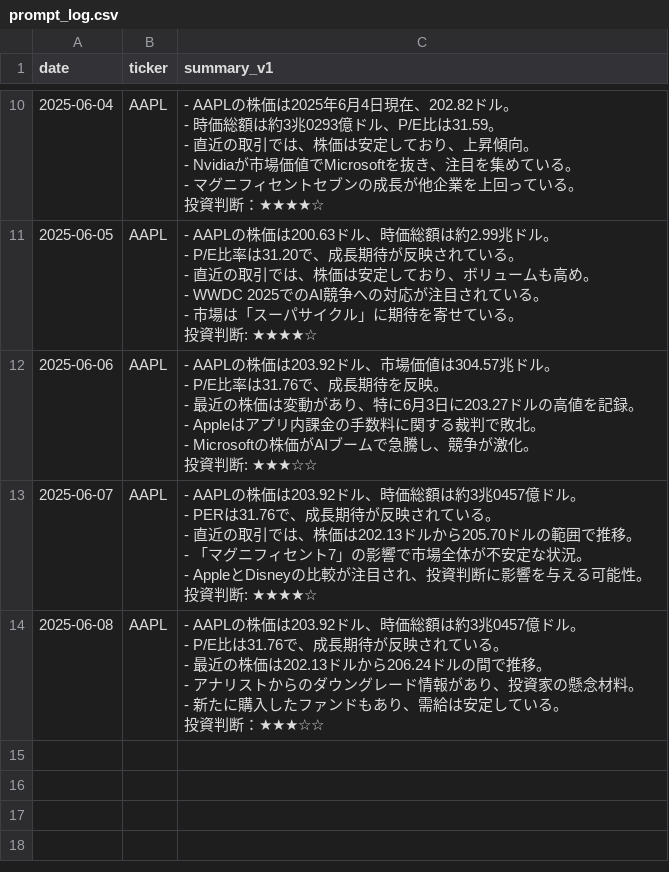
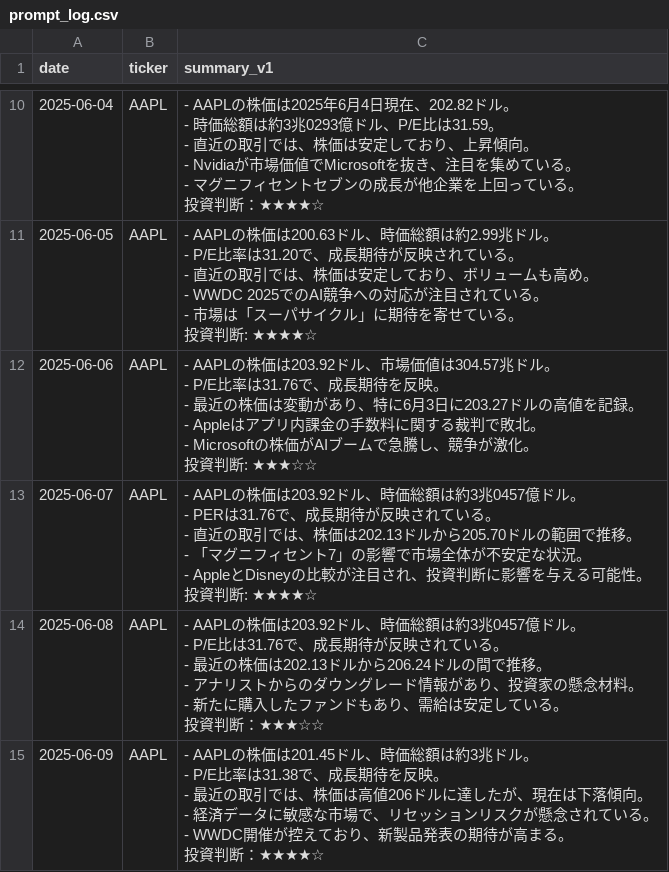
Before and after one commit to sinpeeei/playground, a CSV file: prompt_log.csv, drawn as a sheet; only a part is shown, gaps mark what is left out; ↵ is a line break in a cell; the diff names each change by its address in the sheet, - before the commit and + after, or states it on an @@ line.

```diff
--- a/prompt_log.csv
+++ b/prompt_log.csv
+row 15: 2025-06-09 | AAPL | - AAPLの株価は201.45ドル、時価総額は約3兆ドル。 ↵ - P/E比率は31.38で、成長期待を反映。 ↵ - 最近の取引では、株価は高値206ドルに達したが、現在は下落傾向。 ↵ - 経済データに敏感な市場で、リセッションリスクが懸念されている。 ↵ - WWDC開催が控えており、新製品発表の期待が高まる。 ↵ 投資判断：★★★★☆
```
Also changed, not shown: 1 other file.
